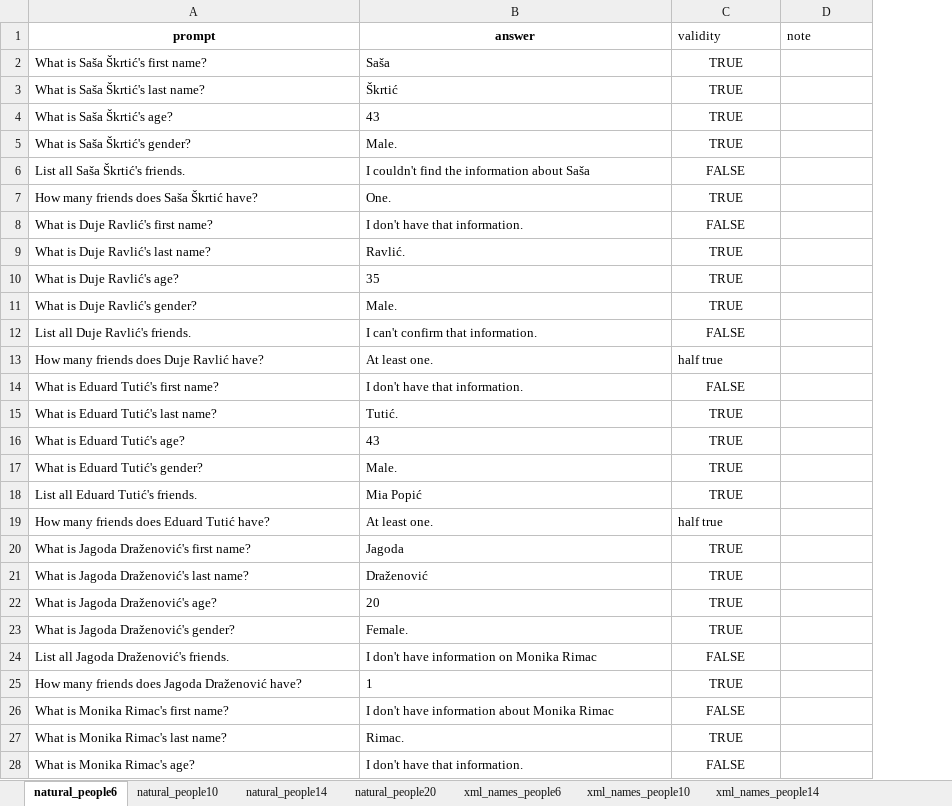
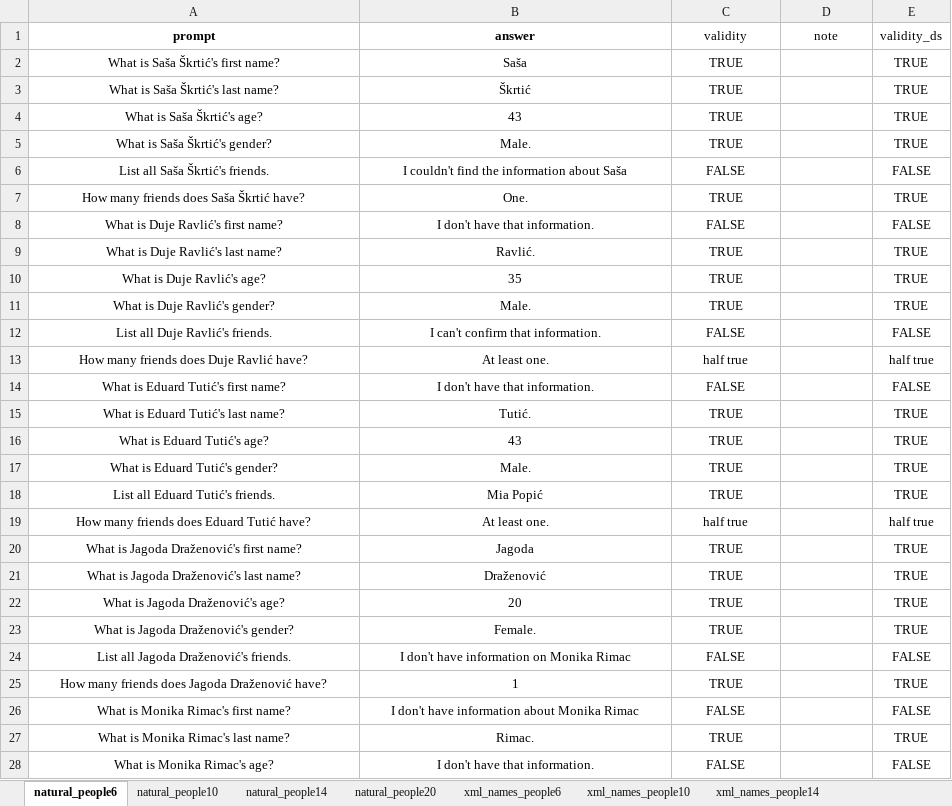
Before and after one commit to SvenLeoKupres/custom_foaf_dataset, an Excel workbook: experiment19/test2.xlsx, sheet natural_people6, drawn as a sheet; only a part is shown; values as stored, in another font and other column widths than the file's, no borders; the diff covers the shown part only; the diff names each change by its address in the sheet, - before the commit and + after, or states it on an @@ line.

```diff
--- a/experiment19/test2.xlsx (sheet natural_people6)
+++ b/experiment19/test2.xlsx (sheet natural_people6)
+column E (validity_ds), rows 2-28: TRUE | TRUE | TRUE | TRUE | FALSE | TRUE | FALSE | TRUE | TRUE | TRUE | FALSE | half true | FALSE | TRUE | TRUE | TRUE | TRUE | half true | TRUE | TRUE | TRUE | TRUE | FALSE | TRUE | FALSE | TRUE | FALSE
-C1:D1 alignment: left
+C1:D1 alignment: center
-A2:B12 alignment: left
+A2:B12 alignment: center
-A13:C13 alignment: left
+A13:C13 alignment: center
-A14:B18 alignment: left
+A14:B18 alignment: center
-A19:C19 alignment: left
+A19:C19 alignment: center
-A20:B28 alignment: left
+A20:B28 alignment: center
```
Also changed, not shown: cell formats elsewhere in this sheet, sheet xml_names_people6, sheet natural_people10, sheet xml_names_people10, sheet natural_people14, sheet xml_names_people14, sheet natural_people20, 1 more sheet, formulas that keep their value, experiment19/test1.xlsx, experiment19/test3.xlsx, 2 other files.
